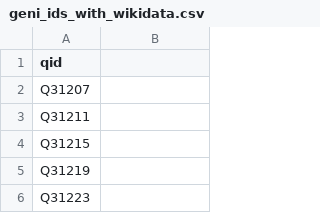
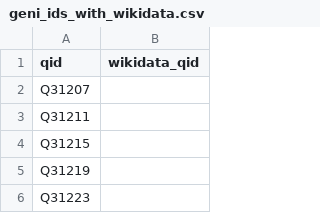
Before and after one commit to immanuelle-leonhart/Gaiad-and-Literature-work, a CSV file: analysis/geni_ids_with_wikidata.csv, drawn as a sheet; only a part is shown.

Commit message:
Update geni_ids_with_wikidata.csv

```diff
--- a/analysis/geni_ids_with_wikidata.csv
+++ b/analysis/geni_ids_with_wikidata.csv
@@ -1,2 +1,2 @@
-qid,
+qid,wikidata_qid
 Q31207,
```
